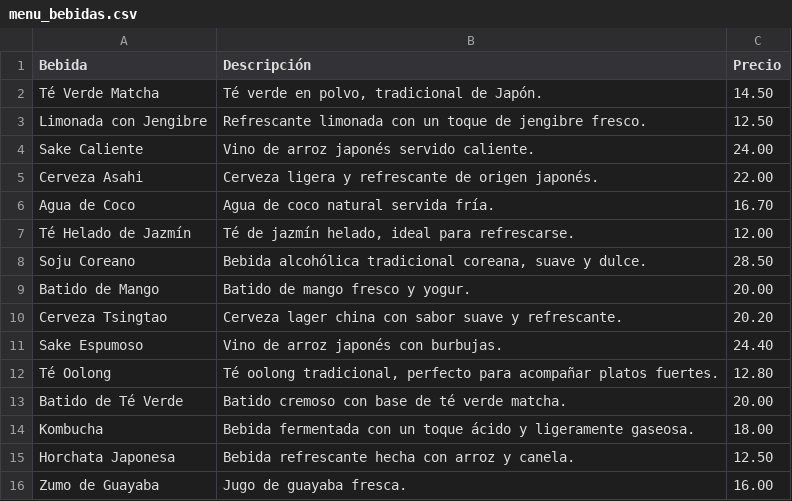
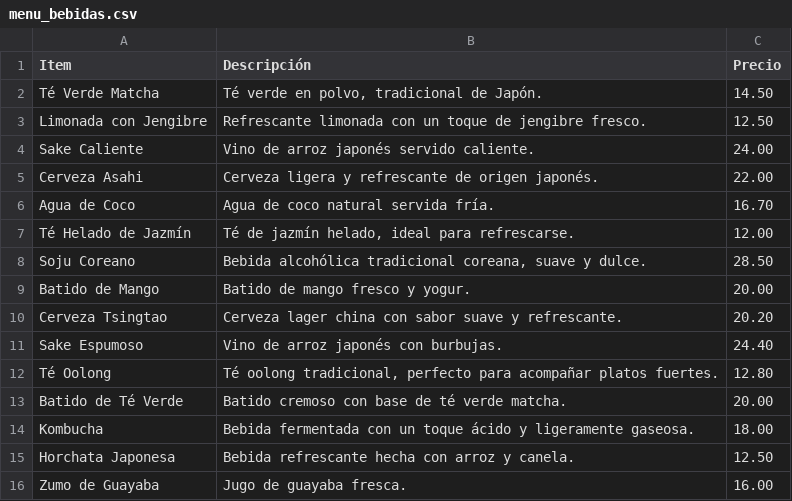
Before and after one commit to nardyliz12/Chatbot_con_streamlit, a CSV file: menu_bebidas.csv, drawn as a sheet.

Commit message:
Update menu_bebidas.csv

```diff
--- a/menu_bebidas.csv
+++ b/menu_bebidas.csv
@@ -1,2 +1,2 @@
-Bebida,Descripción,Precio
+Item,Descripción,Precio
 Té Verde Matcha,"Té verde en polvo, tradicional de Japón.",14.50
```
